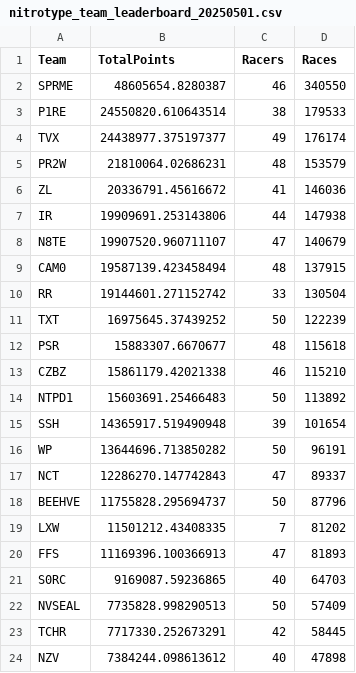
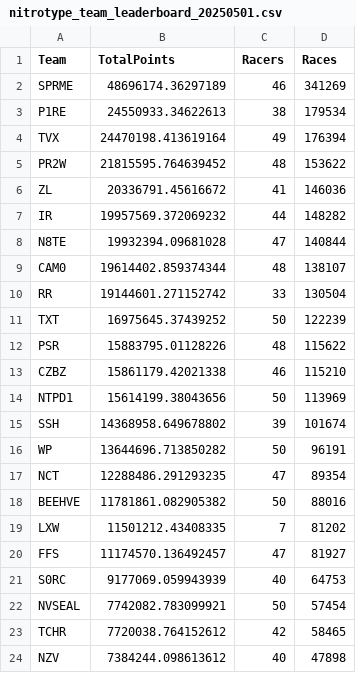
Before and after one commit to professional124/axionNTLEADERBOARDS, a CSV file: csv_archive/nitrotype_team_leaderboard_20250501.csv, drawn as a sheet; only a part is shown; the diff covers the shown part only.

```diff
--- a/csv_archive/nitrotype_team_leaderboard_20250501.csv
+++ b/csv_archive/nitrotype_team_leaderboard_20250501.csv
@@ -1,24 +1,24 @@
 Team,TotalPoints,Racers,Races
-SPRME,48605654.8280387,46,340550
-P1RE,24550820.610643514,38,179533
-TVX,24438977.375197377,49,176174
-PR2W,21810064.02686231,48,153579
+SPRME,48696174.36297189,46,341269
+P1RE,24550933.34622613,38,179534
+TVX,24470198.413619164,49,176394
+PR2W,21815595.764639452,48,153622
 ZL,20336791.45616672,41,146036
-IR,19909691.253143806,44,147938
-N8TE,19907520.960711107,47,140679
-CAM0,19587139.423458494,48,137915
+IR,19957569.372069232,44,148282
+N8TE,19932394.09681028,47,140844
+CAM0,19614402.859374344,48,138107
 RR,19144601.271152742,33,130504
 TXT,16975645.37439252,50,122239
-PSR,15883307.6670677,48,115618
+PSR,15883795.01128226,48,115622
 CZBZ,15861179.42021338,46,115210
-NTPD1,15603691.25466483,50,113892
-SSH,14365917.519490948,39,101654
+NTPD1,15614199.38043656,50,113969
+SSH,14368958.649678802,39,101674
 WP,13644696.713850282,50,96191
-NCT,12286270.147742843,47,89337
-BEEHVE,11755828.295694737,50,87796
+NCT,12288486.291293235,47,89354
+BEEHVE,11781861.082905382,50,88016
 LXW,11501212.43408335,7,81202
-FFS,11169396.100366913,47,81893
-S0RC,9169087.59236865,40,64703
-NVSEAL,7735828.998290513,50,57409
-TCHR,7717330.252673291,42,58445
+FFS,11174570.136492457,47,81927
+S0RC,9177069.059943939,40,64753
+NVSEAL,7742082.783099921,50,57454
+TCHR,7720038.764152612,42,58465
 NZV,7384244.098613612,40,47898
```
Also changed, not shown: 4 added rows, 4 removed rows and 70 edited cells elsewhere in this file, 2 other files.
